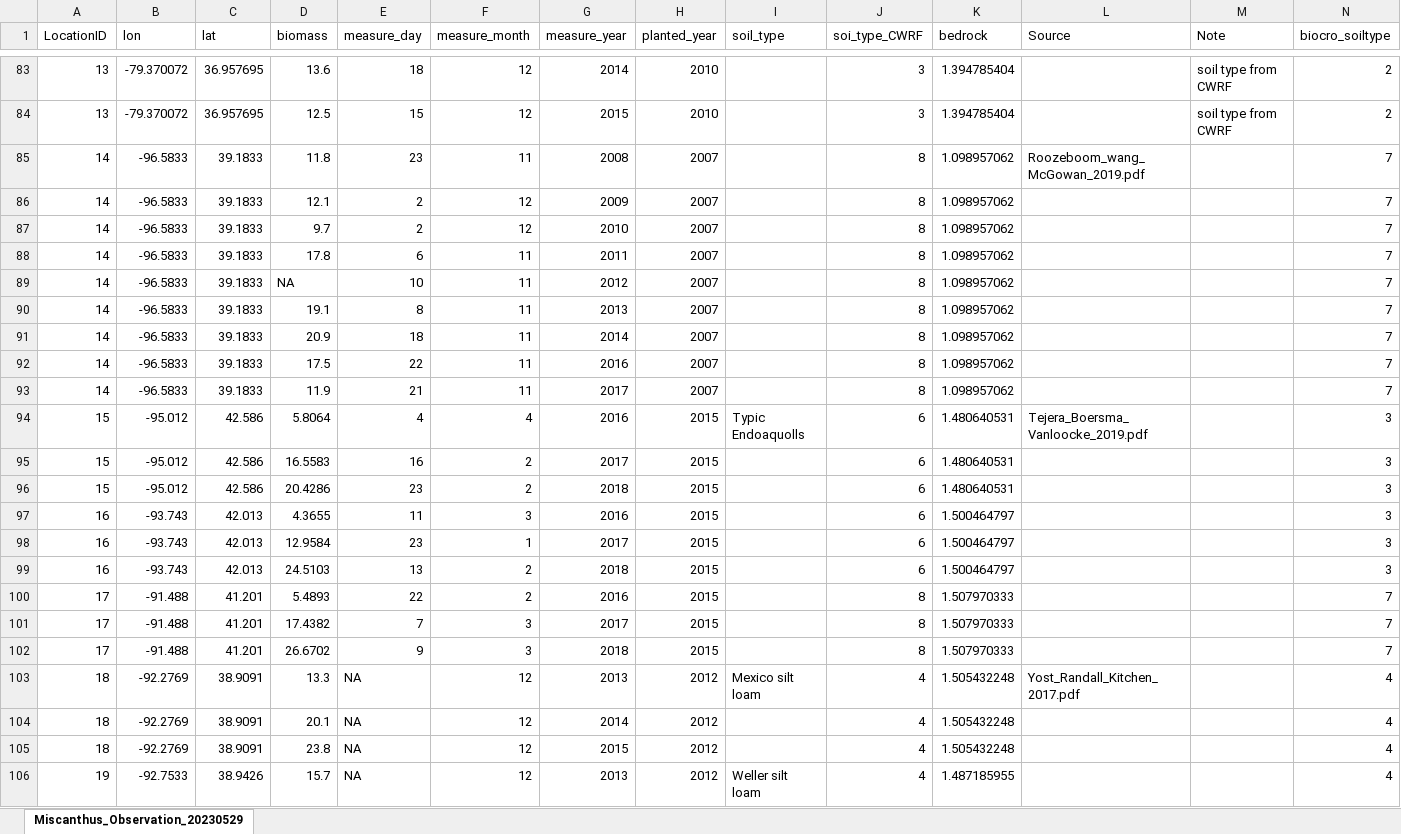
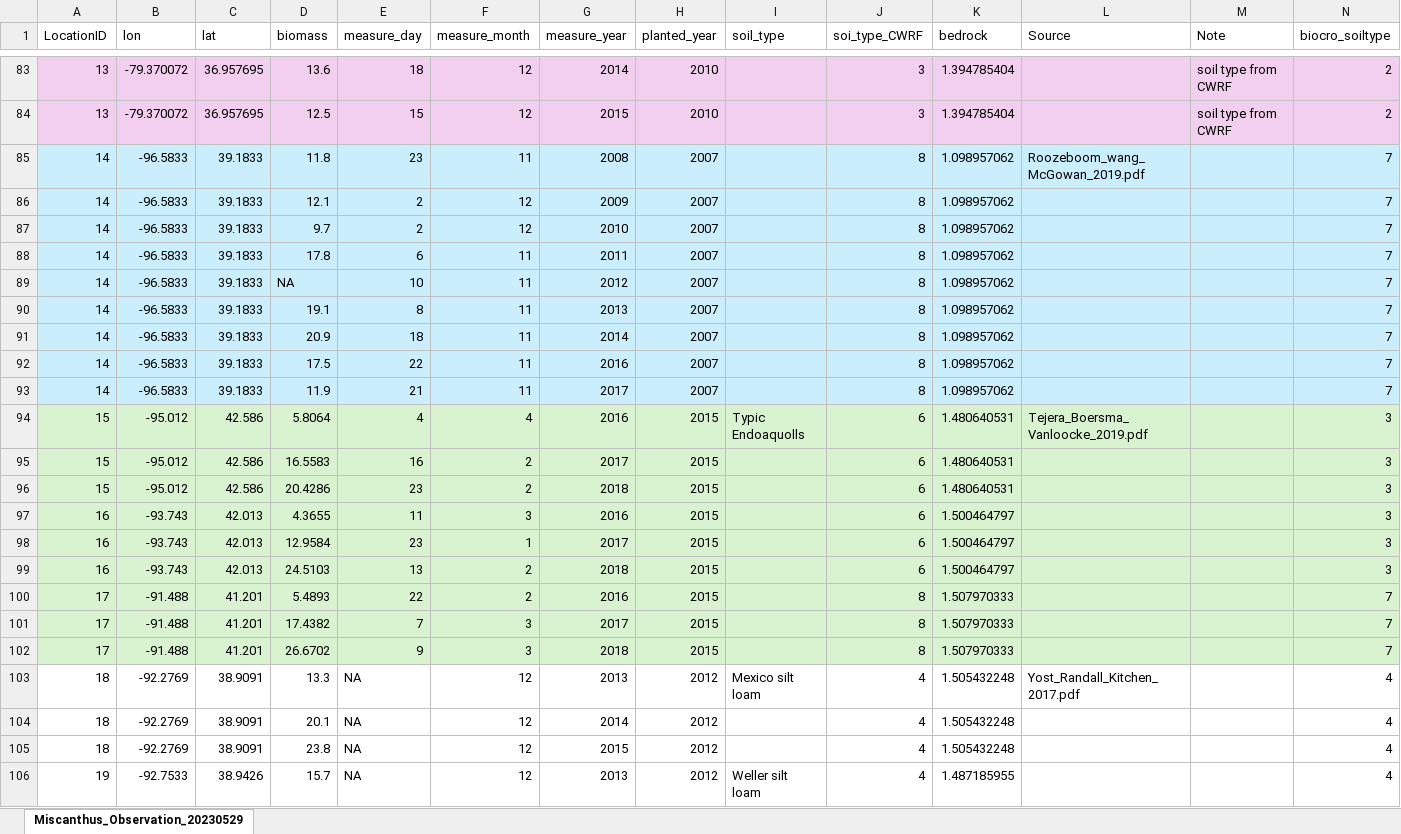
Before and after one commit to pxm726/biomass-crops-marginal-land, an Excel workbook: calibrations/miscanthus/data/biomass_observation/Miscanthus_Observation_20230529_with_comments.xlsx, sheet Miscanthus_Observation_20230529, drawn as a sheet; only a part is shown, gaps mark what is left out; values as stored, in another font and other column widths than the file's, no borders; the diff covers the shown part only; the diff names each change by its address in the sheet, - before the commit and + after, or states it on an @@ line.

```diff
--- a/calibrations/miscanthus/data/biomass_observation/Miscanthus_Observation_20230529_with_comments.xlsx (sheet Miscanthus_Observation_20230529)
+++ b/calibrations/miscanthus/data/biomass_observation/Miscanthus_Observation_20230529_with_comments.xlsx (sheet Miscanthus_Observation_20230529)
-A83:N84 fill: none
+A83:N84 fill: #F2CFEE
-A85:N93 fill: none
+A85:N93 fill: #CAEEFB
-A94:N102 fill: none
+A94:N102 fill: #D9F2D0
```
Also changed, not shown: cell formats elsewhere in this sheet, 12 other files.
